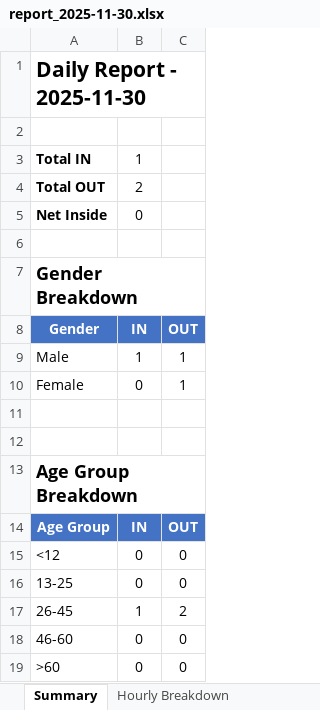
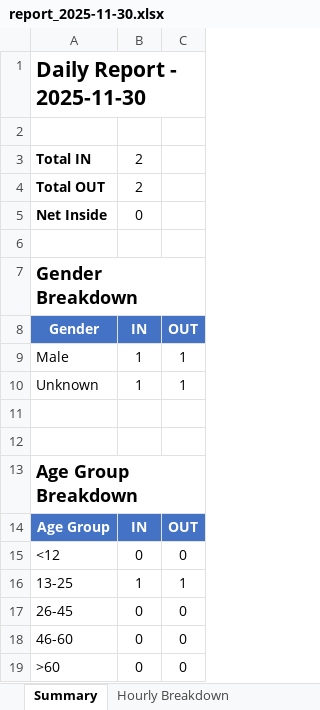
Before and after one commit to NguyenGiaThinh2002/People-Analytics-Dashboard, an Excel workbook: reports/report_2025-11-30.xlsx, sheet Summary, drawn as a sheet; values as stored, in another font and other column widths than the file's, no borders; removed rows and columns are numbered as before the commit, all else as after; the diff names each change by its address in the sheet, - before the commit and + after, or states it on an @@ line.

```diff
--- a/reports/report_2025-11-30.xlsx (sheet Summary)
+++ b/reports/report_2025-11-30.xlsx (sheet Summary)
-B3: 1
+B3: 2
-row 10: Female | 0 | 1
+row 10: Unknown | 1 | 1
-B16: 0
+B16: 1
-C16: 0
+C16: 1
-B17: 1
+B17: 0
-C17: 2
+C17: 0
```
Also changed, not shown: sheet Hourly Breakdown, sheet Charts Data, 3 other files.
